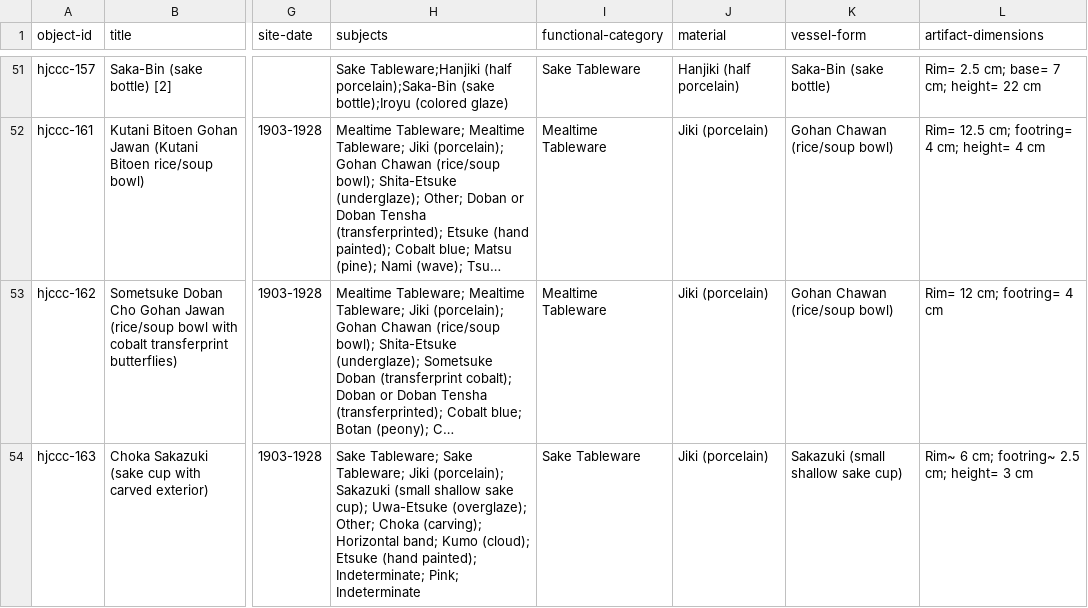
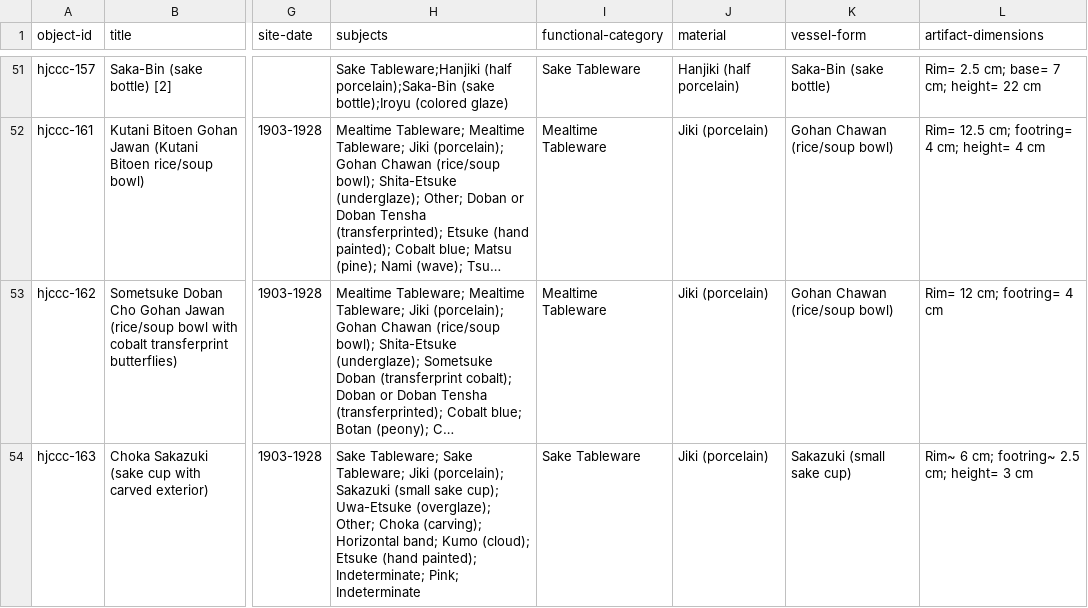
Before and after one commit to uidaholib/HJCCC_source, a CSV file: _data/hjccc_objects.csv, drawn as a sheet; only a part is shown, gaps mark what is left out; long unchanged cells end in …; the diff covers the shown part only; the diff names each change by its address in the sheet, - before the commit and + after, or states it on an @@ line.

Commit message:
Edit sakazuki
remove shallow

```diff
--- a/_data/hjccc_objects.csv
+++ b/_data/hjccc_objects.csv
-H54 (subjects): …Sakazuki (small shallow sake cup);…
+H54 (subjects): …Sakazuki (small sake cup);…
-K54 (vessel-form): Sakazuki (small shallow sake cup)
+K54 (vessel-form): Sakazuki (small sake cup)
```
Also changed, not shown: 6 edited cells elsewhere in this file.
